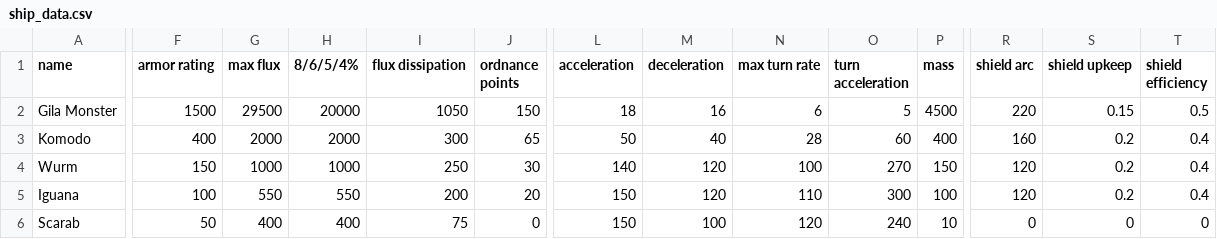
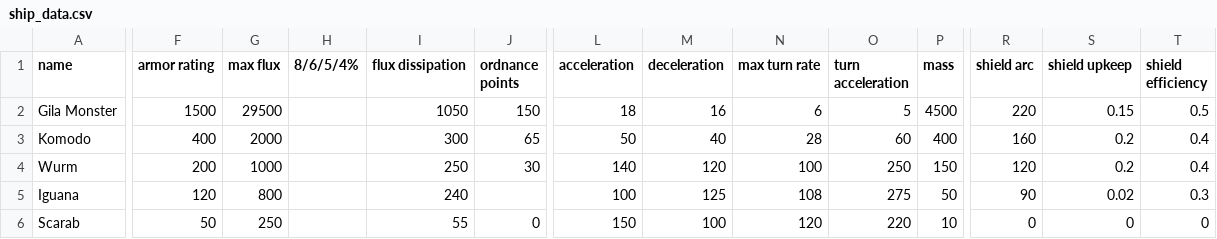
Before and after one commit to Trylobot/starsector-mods, a CSV file: nom/data/hulls/ship_data.csv, drawn as a sheet; only a part is shown, gaps mark what is left out; the diff covers the shown part only; the diff names each change by its address in the sheet, - before the commit and + after, or states it on an @@ line.

```diff
--- a/nom/data/hulls/ship_data.csv
+++ b/nom/data/hulls/ship_data.csv
-H2 (8/6/5/4%): 20000
+H2 (8/6/5/4%): (empty)
-H3 (8/6/5/4%): 2000
+H3 (8/6/5/4%): (empty)
-F4 (armor rating): 150
+F4 (armor rating): 200
-H4 (8/6/5/4%): 1000
+H4 (8/6/5/4%): (empty)
-O4 (turn acceleration): 270
+O4 (turn acceleration): 250
-F5 (armor rating): 100
+F5 (armor rating): 120
-G5 (max flux): 550
+G5 (max flux): 800
-H5 (8/6/5/4%): 550
+H5 (8/6/5/4%): (empty)
-I5 (flux dissipation): 200
+I5 (flux dissipation): 240
-J5 (ordnance points): 20
+J5 (ordnance points): (empty)
-L5 (acceleration): 150
+L5 (acceleration): 100
-M5 (deceleration): 120
+M5 (deceleration): 125
-N5 (max turn rate): 110
+N5 (max turn rate): 108
-O5 (turn acceleration): 300
+O5 (turn acceleration): 275
-P5 (mass): 100
+P5 (mass): 50
-R5 (shield arc): 120
+R5 (shield arc): 90
-S5 (shield upkeep): 0.2
+S5 (shield upkeep): 0.02
-T5 (shield efficiency): 0.4
+T5 (shield efficiency): 0.3
-G6 (max flux): 400
+G6 (max flux): 250
-H6 (8/6/5/4%): 400
+H6 (8/6/5/4%): (empty)
-I6 (flux dissipation): 75
+I6 (flux dissipation): 55
-O6 (turn acceleration): 240
+O6 (turn acceleration): 220
```
Also changed, not shown: 4 edited cells elsewhere in this file, nom/data/hulls/wing_data.csv, nom/data/weapons/weapon_data.csv, 11 other files.
